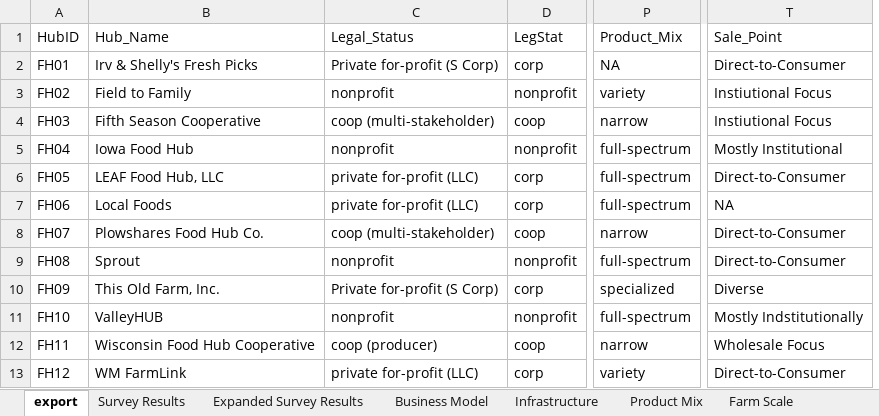
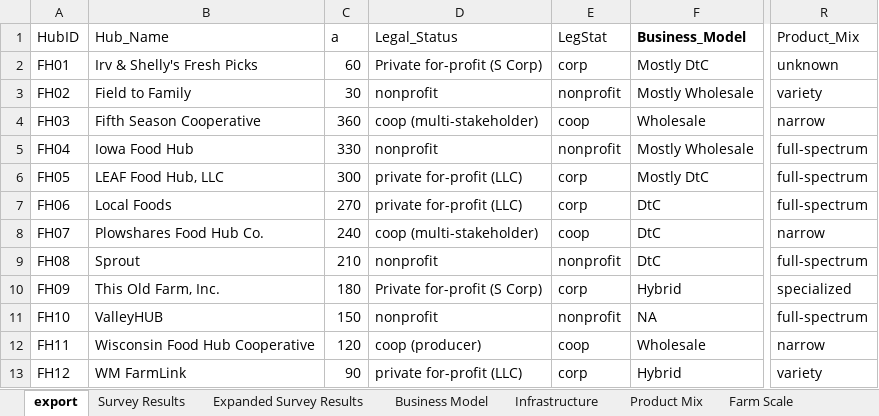
Before and after one commit to jrgroves/FoodHubs, an Excel workbook: Data/master.xlsx, sheet export, drawn as a sheet; only a part is shown, gaps mark what is left out; values as stored, in another font and other column widths than the file's, no borders; removed rows and columns are numbered as before the commit, all else as after; the diff names each change by its address in the sheet, - before the commit and + after, or states it on an @@ line.

```diff
--- a/Data/master.xlsx (sheet export)
+++ b/Data/master.xlsx (sheet export)
+column C (a), rows 2-13: 60 | 30 | 360 | 330 | 300 | 270 | 240 | 210 | 180 | 150 | 120 | 90
+column F (Business_Model), rows 2-13: Mostly DtC | Mostly Wholesale | Wholesale | Mostly Wholesale | Mostly DtC | DtC | DtC | DtC | Hybrid | NA | Wholesale | Hybrid
-column T (Sale_Point), rows 2-13: Direct-to-Consumer | Instiutional Focus | Instiutional Focus | Mostly Institutional | Direct-to-Consumer | NA | Direct-to-Consumer | Direct-to-Consumer | Diverse | Mostly Indstitutionally | Wholesale Focus | Direct-to-Consumer
-R2 (Product_Mix): NA
+R2 (Product_Mix): unknown
```
Also changed, not shown: 3 other files.
